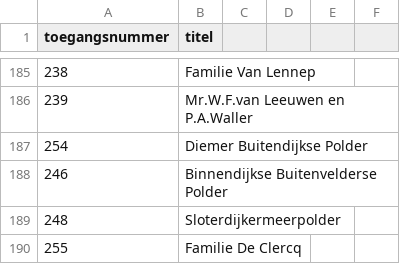
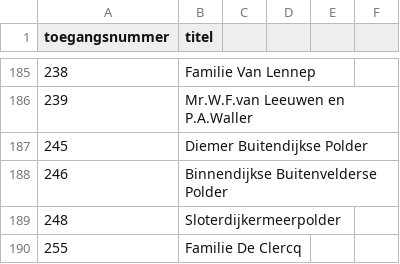
Before and after one commit to YorickDM/EtiketGenerator, a CSV file: ToegangenLijst.csv, drawn as a sheet; only a part is shown, gaps mark what is left out.

Commit message:
Update ToegangenLijst.csv

```diff
--- a/ToegangenLijst.csv
+++ b/ToegangenLijst.csv
@@ -186,3 +186,3 @@
 239,Mr.W.F.van Leeuwen en P.A.Waller
-254,Diemer Buitendijkse Polder
+245,Diemer Buitendijkse Polder
 246,Binnendijkse Buitenvelderse Polder
```
